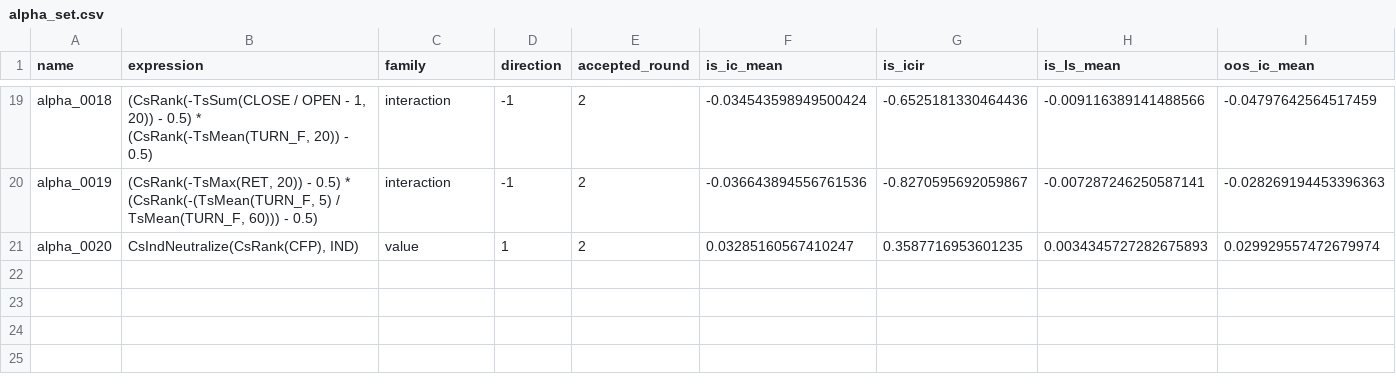
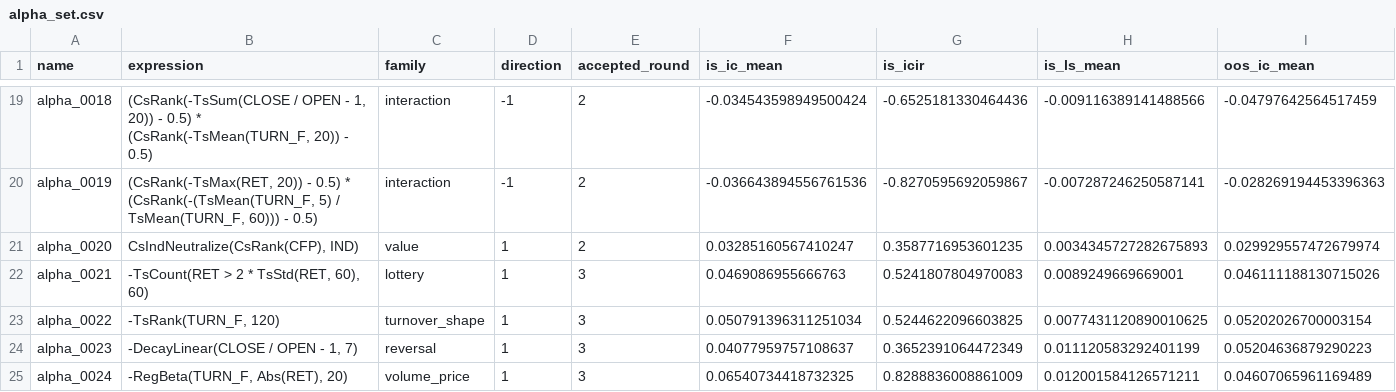
Before and after one commit to NeoSPQR404/alphas-exploration, a CSV file: results/mining/alpha_set.csv, drawn as a sheet; only a part is shown, gaps mark what is left out; rows hold the shown columns only; the diff names each change by its address in the sheet, - before the commit and + after, or states it on an @@ line.

```diff
--- a/results/mining/alpha_set.csv
+++ b/results/mining/alpha_set.csv
+row 22: alpha_0021 | -TsCount(RET > 2 * TsStd(RET, 60), 60) | lottery | 1 | 3 | 0.0469086955666763 | 0.5241807804970083 | 0.0089249669669001 | 0.046111188130715026
+row 23: alpha_0022 | -TsRank(TURN_F, 120) | turnover_shape | 1 | 3 | 0.050791396311251034 | 0.5244622096603825 | 0.0077431120890010625 | 0.05202026700003154
+row 24: alpha_0023 | -DecayLinear(CLOSE / OPEN - 1, 7) | reversal | 1 | 3 | 0.04077959757108637 | 0.3652391064472349 | 0.011120583292401199 | 0.05204636879290223
+row 25: alpha_0024 | -RegBeta(TURN_F, Abs(RET), 20) | volume_price | 1 | 3 | 0.06540734418732325 | 0.8288836008861009 | 0.012001584126571211 | 0.04607065961169489
```
Also changed, not shown: 6 other files.
